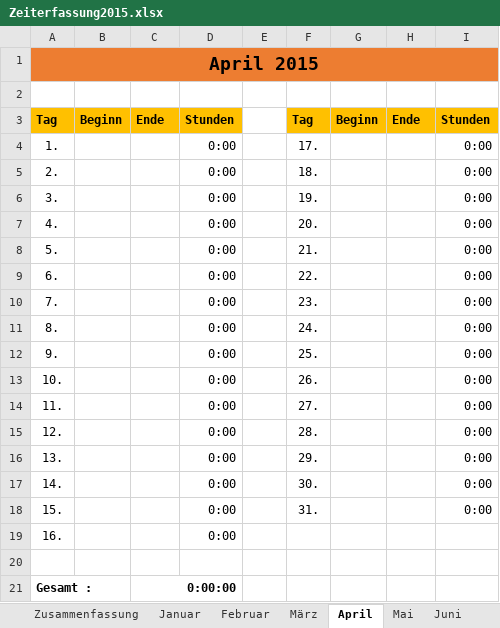
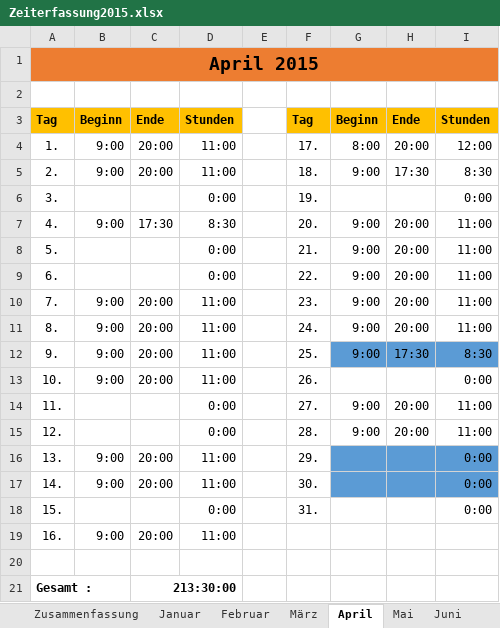
Before and after one commit to balouh/pcs, an Excel workbook: Dokumente/Zeiterfassung2015.xlsx, sheet April, drawn as a sheet; only a part is shown; values as stored, in another font and other column widths than the file's, no borders; the diff covers the shown part only; the diff names each change by its address in the sheet, - before the commit and + after, or states it on an @@ line.

```diff
--- a/Dokumente/Zeiterfassung2015.xlsx (sheet April)
+++ b/Dokumente/Zeiterfassung2015.xlsx (sheet April)
-B4:B5: (empty)
+B4:B5: 9:00
-C4:C5: (empty)
+C4:C5: 20:00
-D4:D5: 0:00
+D4:D5: 11:00
-G4: (empty)
+G4: 8:00
-H4: (empty)
+H4: 20:00
-I4: 0:00
+I4: 12:00
-G5: (empty)
+G5: 9:00
-H5: (empty)
+H5: 17:30
-I5: 0:00
+I5: 8:30
-B7: (empty)
+B7: 9:00
-C7: (empty)
+C7: 17:30
-D7: 0:00
+D7: 8:30
-G7:G12: (empty)
+G7:G12: 9:00
-H7:H11: (empty)
+H7:H11: 20:00
-I7:I11: 0:00
+I7:I11: 11:00
-B10:B13: (empty)
+B10:B13: 9:00
-C10:C13: (empty)
+C10:C13: 20:00
-D10:D13: 0:00
+D10:D13: 11:00
-G12:I12 fill: none
+G12:I12 fill: #5B9BD5
-H12: (empty)
+H12: 17:30
-I12: 0:00
+I12: 8:30
-G14:G15: (empty)
+G14:G15: 9:00
-H14:H15: (empty)
+H14:H15: 20:00
-I14:I15: 0:00
+I14:I15: 11:00
-B16:B17: (empty)
+B16:B17: 9:00
-C16:C17: (empty)
+C16:C17: 20:00
-D16:D17: 0:00
+D16:D17: 11:00
-G16:I17 fill: none
+G16:I17 fill: #5B9BD5
-B19: (empty)
+B19: 9:00
-C19: (empty)
+C19: 20:00
-D19: 0:00
+D19: 11:00
-C21: 0:00:00
+C21: 213:30:00
```
Also changed, not shown: 1 added row, 1 removed row and 2 edited cells elsewhere in this sheet, sheet März, sheet Februar, sheet Zusammenfassung, sheet Mai, sheet Juni, sheet Juli, 5 more sheets, formulas that keep their value, 1 other file.
